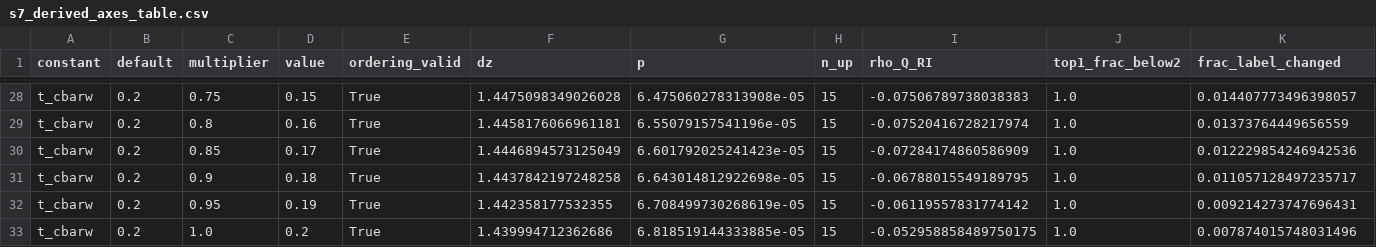
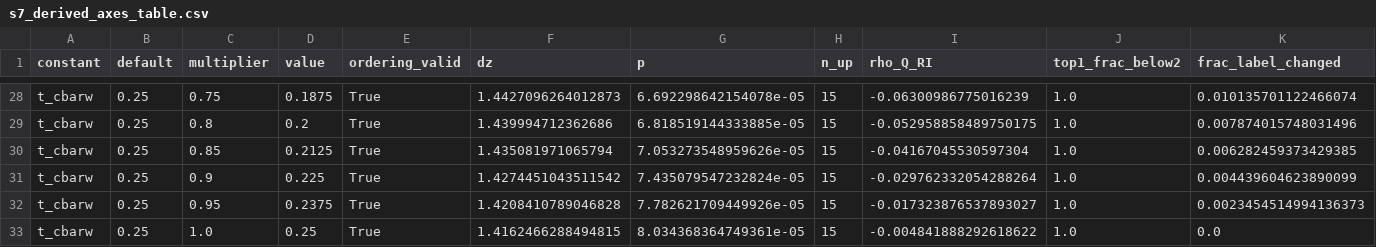
Before and after one commit to VRuikeLiu/rhythmicity-index, a CSV file: results/s7_derived_axes_table.csv, drawn as a sheet; only a part is shown, gaps mark what is left out; the diff covers the shown part only; the diff names each change by its address in the sheet, - before the commit and + after, or states it on an @@ line.

Commit message:
Sync repo with post-audit manuscript corrections
- Fig 3A title softened: 'carries no information about waveform repetition'
  -> 'does not track waveform repetition in this sweep' (script + PNG re-render;
  data unchanged, values re-assert against results tables)
- Fig 5 (benchmark battery) panel-A title: 'RI edges out Q' -> 'RI and Q perform
  comparably' (AUC CIs overlap; PNG re-render from shipped results CSV)
- Fig S1 (visual audit grid) suptitle: ordering concordance corrected to
  0.71 (RI, ties excluded) vs 0.44 (Q, below the 0.5 chance level), recomputed
  from shipped visual_audit_results.csv
- s7_derived_axes_table.csv: t_cbarw axis re-swept centered at its true default
  0.25 (was miscentered at 0.20); no conclusion changes
- sensitivity_mf18.py: derived-axes sweep block added so the shipped table
  regenerates end-to-end; EEG input path fixed to the shipped
  s4_eeg_per_epoch.csv.gz
- CAPTIONS.md Fig 3 wording aligned with the corrected manuscript

```diff
--- a/results/s7_derived_axes_table.csv
+++ b/results/s7_derived_axes_table.csv
-B28:B33 (default): 0.2
+B28:B33 (default): 0.25
-D28 (value): 0.15
+D28 (value): 0.1875
-F28 (dz): 1.4475098349026028
+F28 (dz): 1.4427096264012873
-G28 (p): 6.475060278313908e-05
+G28 (p): 6.692298642154078e-05
-I28 (rho_Q_RI): -0.07506789738038383
+I28 (rho_Q_RI): -0.06300986775016239
-K28 (frac_label_changed): 0.014407773496398057
+K28 (frac_label_changed): 0.010135701122466074
-D29 (value): 0.16
+D29 (value): 0.2
-F29 (dz): 1.4458176066961181
+F29 (dz): 1.439994712362686
-G29 (p): 6.55079157541196e-05
+G29 (p): 6.818519144333885e-05
-I29 (rho_Q_RI): -0.07520416728217974
+I29 (rho_Q_RI): -0.052958858489750175
-K29 (frac_label_changed): 0.01373764449656559
+K29 (frac_label_changed): 0.007874015748031496
-D30 (value): 0.17
+D30 (value): 0.2125
-F30 (dz): 1.4446894573125049
+F30 (dz): 1.435081971065794
-G30 (p): 6.601792025241423e-05
+G30 (p): 7.053273548959626e-05
-I30 (rho_Q_RI): -0.07284174860586909
+I30 (rho_Q_RI): -0.04167045530597304
-K30 (frac_label_changed): 0.012229854246942536
+K30 (frac_label_changed): 0.006282459373429385
-D31 (value): 0.18
+D31 (value): 0.225
-F31 (dz): 1.4437842197248258
+F31 (dz): 1.4274451043511542
-G31 (p): 6.643014812922698e-05
+G31 (p): 7.435079547232824e-05
-I31 (rho_Q_RI): -0.06788015549189795
+I31 (rho_Q_RI): -0.029762332054288264
-K31 (frac_label_changed): 0.011057128497235717
+K31 (frac_label_changed): 0.004439604623890099
-D32 (value): 0.19
+D32 (value): 0.2375
-F32 (dz): 1.442358177532355
+F32 (dz): 1.4208410789046828
-G32 (p): 6.708499730268619e-05
+G32 (p): 7.782621709449926e-05
-I32 (rho_Q_RI): -0.06119557831774142
+I32 (rho_Q_RI): -0.017323876537893027
-K32 (frac_label_changed): 0.009214273747696431
+K32 (frac_label_changed): 0.0023454514994136373
-D33 (value): 0.2
+D33 (value): 0.25
-F33 (dz): 1.439994712362686
+F33 (dz): 1.4162466288494815
-G33 (p): 6.818519144333885e-05
+G33 (p): 8.034368364749361e-05
-I33 (rho_Q_RI): -0.052958858489750175
+I33 (rho_Q_RI): -0.004841888292618622
-K33 (frac_label_changed): 0.007874015748031496
+K33 (frac_label_changed): 0.0
```
Also changed, not shown: 95 edited cells elsewhere in this file, 6 other files.
